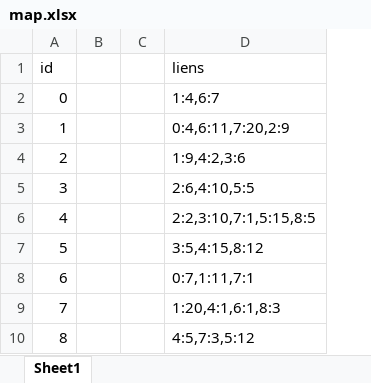
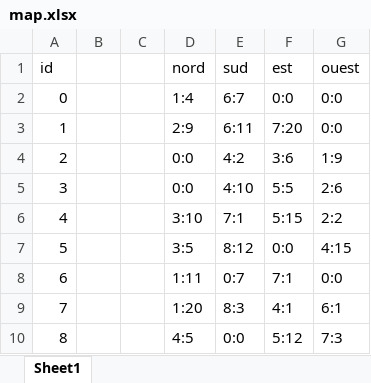
Before and after one commit to GabinJOBERTROLLIN/Robot_Sem823, an Excel workbook: py/map.xlsx, sheet Sheet1, drawn as a sheet; values as stored, in another font and other column widths than the file's, no borders; removed rows and columns are numbered as before the commit, all else as after; the diff names each change by its address in the sheet, - before the commit and + after, or states it on an @@ line.

Commit message:
changement de map.xlsx

```diff
--- a/py/map.xlsx (sheet Sheet1)
+++ b/py/map.xlsx (sheet Sheet1)
-column D (liens), rows 2-10: 1:4,6:7 | 0:4,6:11,7:20,2:9 | 1:9,4:2,3:6 | 2:6,4:10,5:5 | 2:2,3:10,7:1,5:15,8:5 | 3:5,4:15,8:12 | 0:7,1:11,7:1 | 1:20,4:1,6:1,8:3 | 4:5,7:3,5:12
+column D (nord), rows 2-10: 1:4 | 2:9 | 0:0 | 0:0 | 3:10 | 3:5 | 1:11 | 1:20 | 4:5
+column E (sud), rows 2-10: 6:7 | 6:11 | 4:2 | 4:10 | 7:1 | 8:12 | 0:7 | 8:3 | 0:0
+column F (est), rows 2-10: 0:0 | 7:20 | 3:6 | 5:5 | 5:15 | 0:0 | 7:1 | 4:1 | 5:12
+column G (ouest), rows 2-10: 0:0 | 0:0 | 1:9 | 2:6 | 2:2 | 4:15 | 0:0 | 6:1 | 7:3
```
